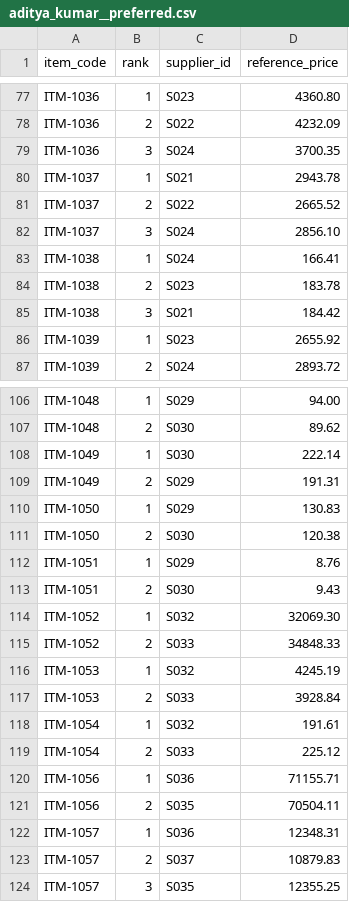
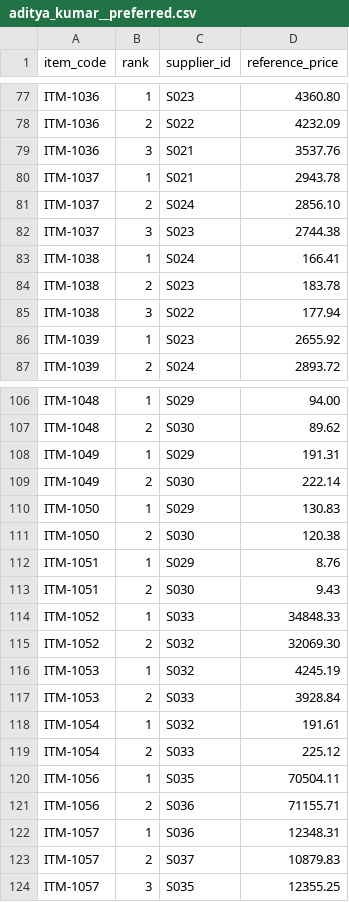
Before and after one commit to Adityakumar626/cantill-procure-ai, a CSV file: submission/aditya_kumar__preferred.csv, drawn as a sheet; only a part is shown, gaps mark what is left out; the diff covers the shown part only.

```diff
--- a/submission/aditya_kumar__preferred.csv
+++ b/submission/aditya_kumar__preferred.csv
@@ -78,9 +78,9 @@ ITM-1036,1,S023,4360.80
 ITM-1036,2,S022,4232.09
-ITM-1036,3,S024,3700.35
+ITM-1036,3,S021,3537.76
 ITM-1037,1,S021,2943.78
-ITM-1037,2,S022,2665.52
-ITM-1037,3,S024,2856.10
+ITM-1037,2,S024,2856.10
+ITM-1037,3,S023,2744.38
 ITM-1038,1,S024,166.41
 ITM-1038,2,S023,183.78
-ITM-1038,3,S021,184.42
+ITM-1038,3,S022,177.94
 ITM-1039,1,S023,2655.92
@@ -107,4 +107,4 @@ ITM-1048,1,S029,94.00
 ITM-1048,2,S030,89.62
-ITM-1049,1,S030,222.14
-ITM-1049,2,S029,191.31
+ITM-1049,1,S029,191.31
+ITM-1049,2,S030,222.14
 ITM-1050,1,S029,130.83
@@ -113,4 +113,4 @@ ITM-1051,1,S029,8.76
 ITM-1051,2,S030,9.43
-ITM-1052,1,S032,32069.30
-ITM-1052,2,S033,34848.33
+ITM-1052,1,S033,34848.33
+ITM-1052,2,S032,32069.30
 ITM-1053,1,S032,4245.19
@@ -119,4 +119,4 @@ ITM-1054,1,S032,191.61
 ITM-1054,2,S033,225.12
-ITM-1056,1,S036,71155.71
-ITM-1056,2,S035,70504.11
+ITM-1056,1,S035,70504.11
+ITM-1056,2,S036,71155.71
 ITM-1057,1,S036,12348.31
```
Also changed, not shown: 26 edited cells elsewhere in this file, submission/aditya_kumar__run1.csv, submission/aditya_kumar__run2.csv, 1 other file.
